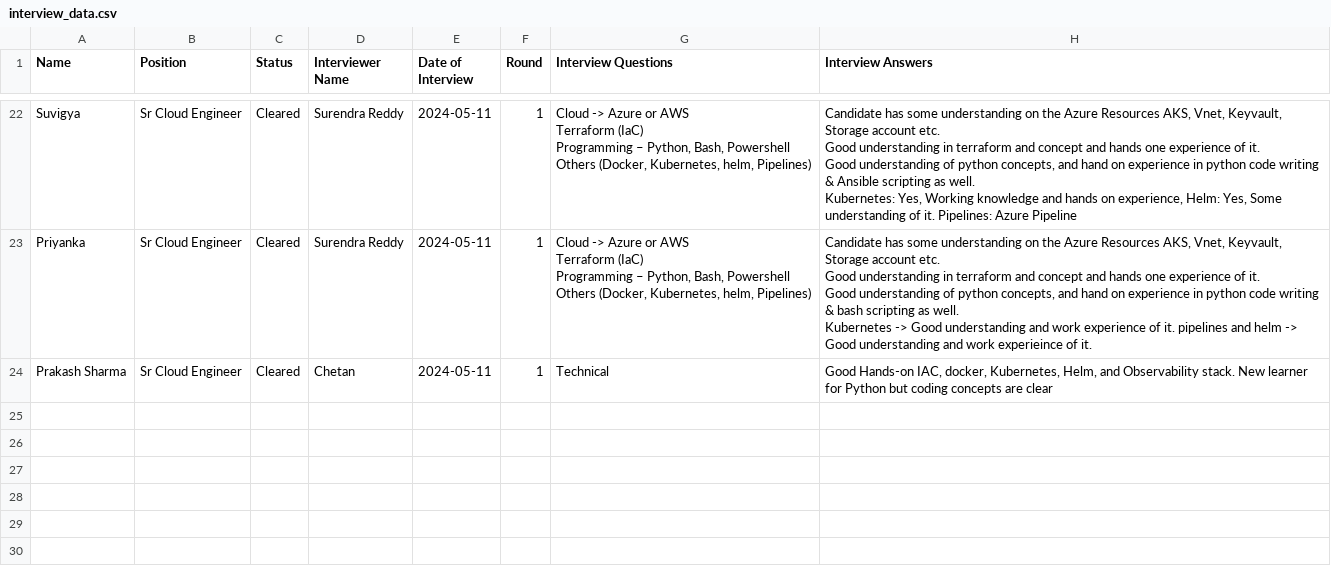
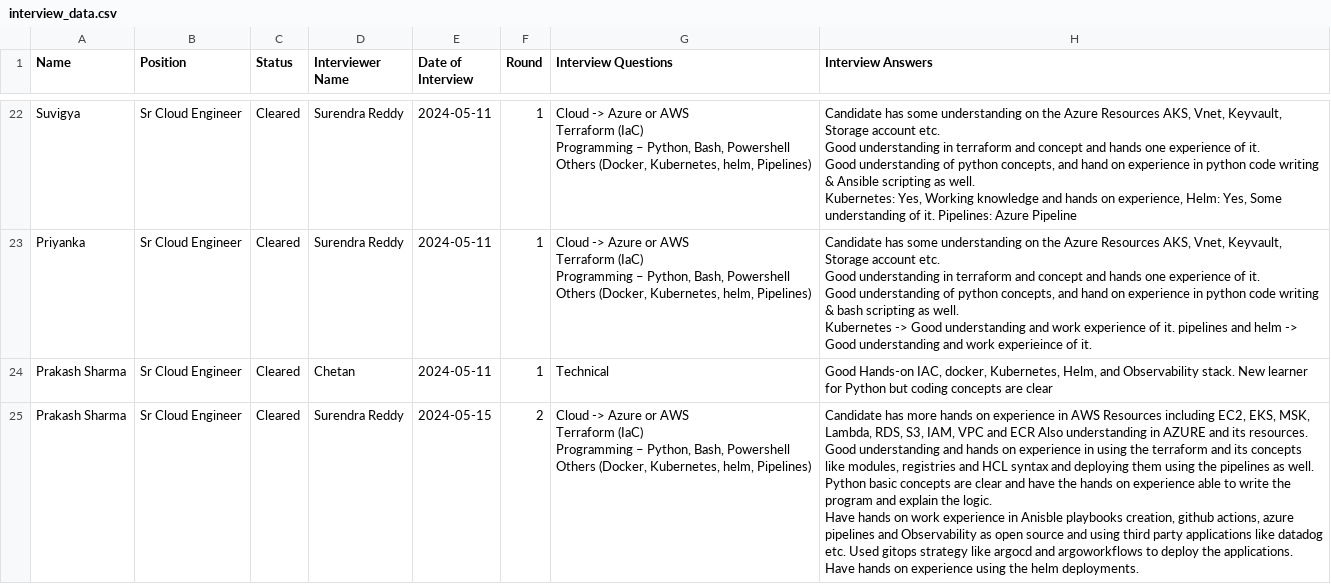
Before and after one commit to SurendraRedd/Interviewstatus, a CSV file: interview_data.csv, drawn as a sheet; only a part is shown, gaps mark what is left out.

Commit message:
Update interview_data.csv

```diff
--- a/interview_data.csv
+++ b/interview_data.csv
@@ -106 +106,8 @@ Kubernetes -> Good understanding and work experience of it. pipelines and helm -
 Prakash Sharma,Sr Cloud Engineer,Cleared,Chetan,2024-05-11,1,Technical,"Good Hands-on IAC,  docker, Kubernetes, Helm, and Observability stack. New learner for Python but coding concepts are clear "
+Prakash Sharma,Sr Cloud Engineer,Cleared,Surendra Reddy,2024-05-15,2,"Cloud -> Azure or AWS
+Terraform (IaC)
+Programming – Python, Bash, Powershell
+Others (Docker, Kubernetes, helm, Pipelines)","Candidate has more hands on experience in AWS Resources including EC2, EKS, MSK, Lambda, RDS, S3, IAM, VPC and ECR Also understanding in AZURE and its resources.
+Good understanding and hands on experience in using the terraform and its concepts like modules, registries and HCL syntax and deploying them using the pipelines as well.
+Python basic concepts are clear and have the hands on experience able to write the program and explain the logic.
+Have hands on work experience in Anisble playbooks creation, github actions, azure pipelines and Observability as open source and using third party applications like datadog etc.  Used gitops strategy like argocd and argoworkflows to deploy the applications.  Have hands on experience using the helm deployments."
```
